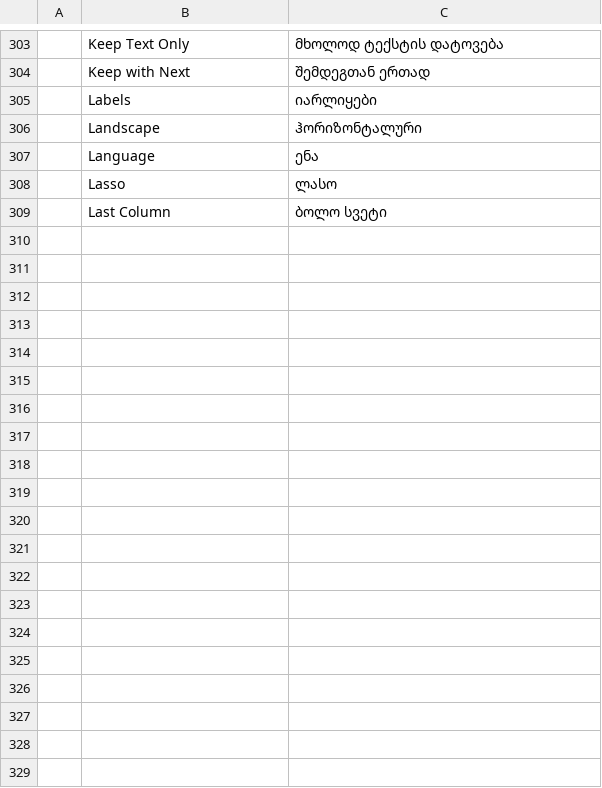
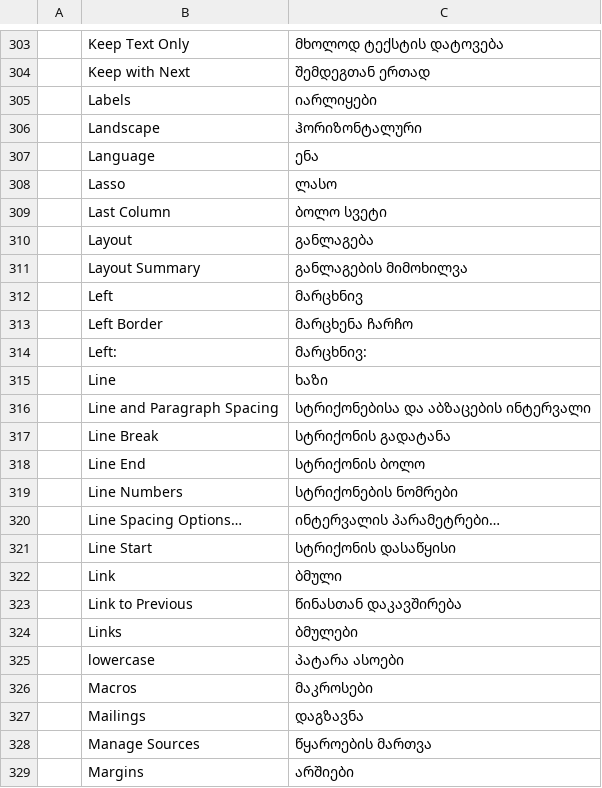
Before and after one commit to devius/wordcraft, a TSV file: crates/ui-egui/src/i18n/ka.tsv, drawn as a sheet; only a part is shown, gaps mark what is left out; the diff covers the shown part only; the diff names each change by its address in the sheet, - before the commit and + after, or states it on an @@ line.

```diff
--- a/crates/ui-egui/src/i18n/ka.tsv
+++ b/crates/ui-egui/src/i18n/ka.tsv
+row 310:  | Layout | განლაგება
+row 311:  | Layout Summary | განლაგების მიმოხილვა
+row 312:  | Left | მარცხნივ
+row 313:  | Left Border | მარცხენა ჩარჩო
+row 314:  | Left: | მარცხნივ:
+row 315:  | Line | ხაზი
+row 316:  | Line and Paragraph Spacing | სტრიქონებისა და აბზაცების ინტერვალი
+row 317:  | Line Break | სტრიქონის გადატანა
+row 318:  | Line End | სტრიქონის ბოლო
+row 319:  | Line Numbers | სტრიქონების ნომრები
+row 320:  | Line Spacing Options… | ინტერვალის პარამეტრები…
+row 321:  | Line Start | სტრიქონის დასაწყისი
+row 322:  | Link | ბმული
+row 323:  | Link to Previous | წინასთან დაკავშირება
+row 324:  | Links | ბმულები
+row 325:  | lowercase | პატარა ასოები
+row 326:  | Macros | მაკროსები
+row 327:  | Mailings | დაგზავნა
+row 328:  | Manage Sources | წყაროების მართვა
+row 329:  | Margins | არშიები
```
Also changed, not shown: 40 added rows elsewhere in this file.
